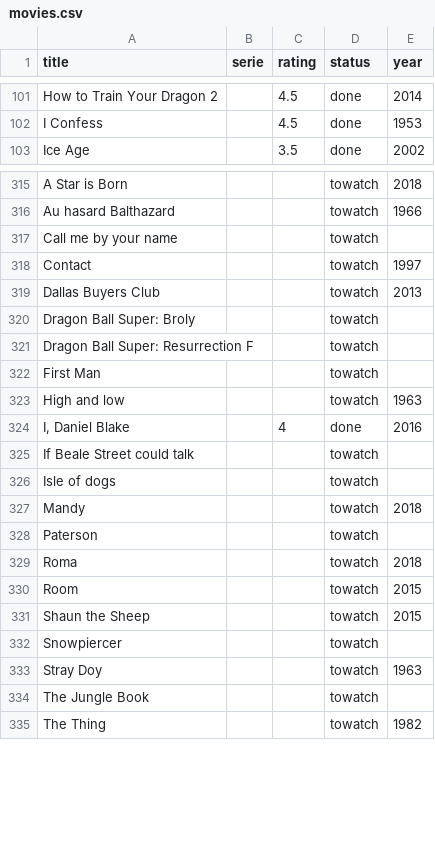
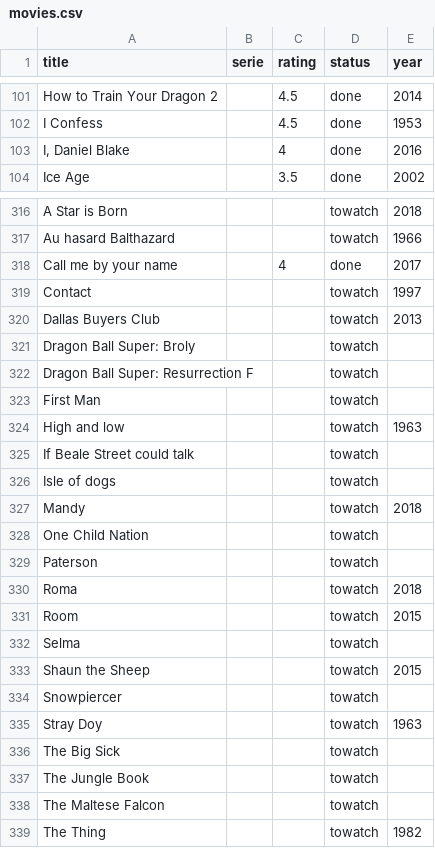
Before and after one commit to alexDarcy/blog, a CSV file: mng-data/movies.csv, drawn as a sheet; only a part is shown, gaps mark what is left out.

```diff
--- a/mng-data/movies.csv
+++ b/mng-data/movies.csv
@@ -102,2 +102,3 @@ How to Train Your Dragon 2,,4.5,done,2014
 I Confess,,4.5,done,1953
+"I, Daniel Blake",,4,done,2016
 Ice Age,,3.5,done,2002
@@ -316,3 +317,3 @@ A Star is Born,,,towatch,2018
 Au hasard Balthazard,,,towatch,1966
-Call me by your name,,,towatch,
+Call me by your name,,4,done,2017
 Contact,,,towatch,1997
@@ -323,3 +324,2 @@ First Man,,,towatch,
 High and low,,,towatch,1963
-"I, Daniel Blake",,4,done,2016
 If Beale Street could talk,,,towatch,
@@ -327,2 +327,3 @@ Isle of dogs,,,towatch,
 Mandy ,,,towatch,2018
+One Child Nation,,,towatch,
 Paterson,,,towatch,
@@ -330,2 +331,3 @@ Roma,,,towatch,2018
 Room,,,towatch,2015
+Selma,,,towatch,
 Shaun the Sheep,,,towatch,2015
@@ -333,3 +335,5 @@ Snowpiercer,,,towatch,
 Stray Doy,,,towatch,1963
+The Big Sick,,,towatch,
 The Jungle Book,,,towatch,
+The Maltese Falcon,,,towatch,
 The Thing,,,towatch,1982
```
Also changed, not shown: 1 other file.
